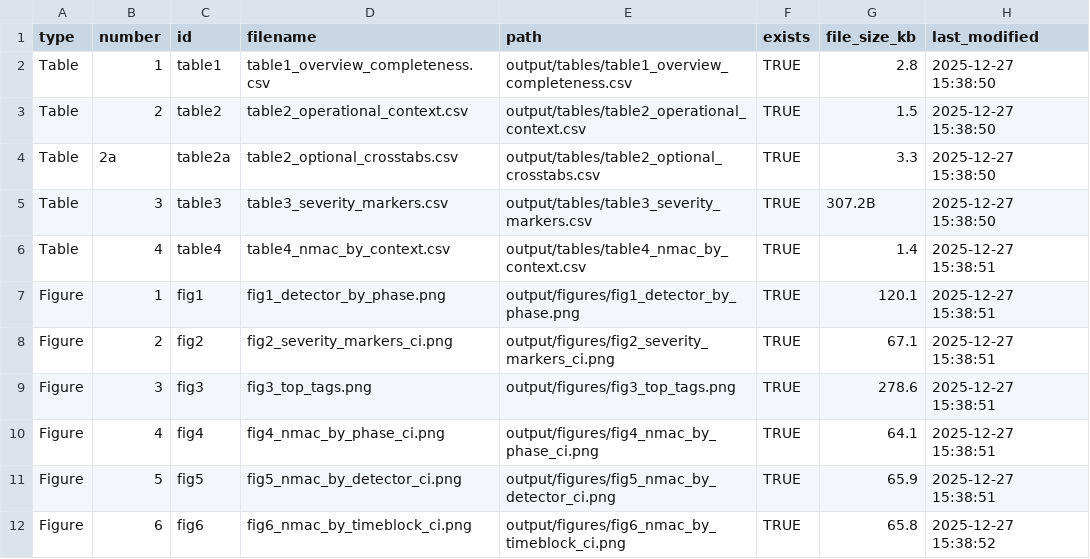
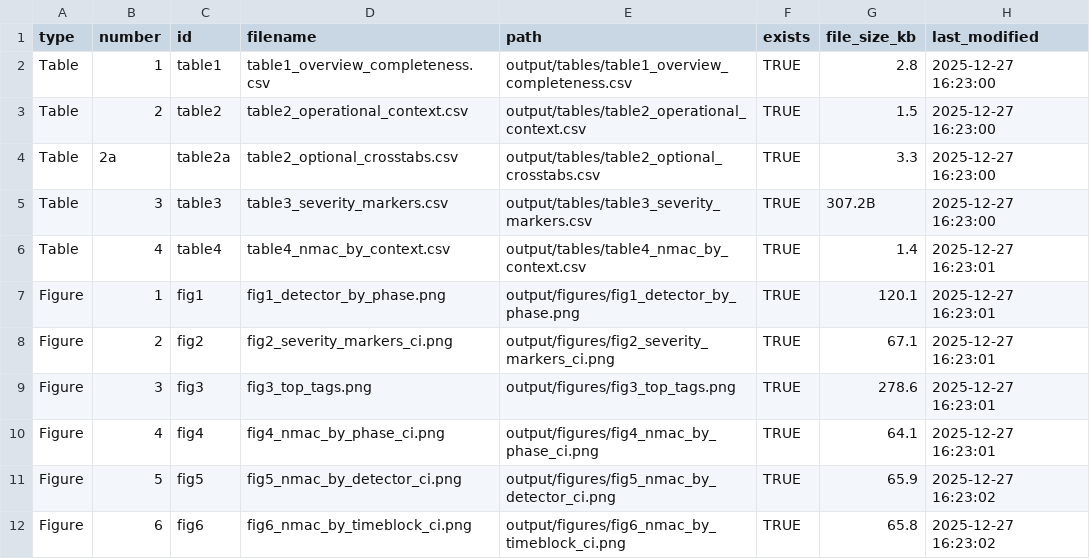
Before and after one commit to mikehickey2/uas_asrs_curated, a CSV file: output/notes/assets_manifest.csv, drawn as a sheet.

Commit message:
refactor(paths): centralize PATHS and remove hardcoded pipeline paths

```diff
--- a/output/notes/assets_manifest.csv
+++ b/output/notes/assets_manifest.csv
@@ -1,12 +1,12 @@
 type,number,id,filename,path,exists,file_size_kb,last_modified
-Table,1,table1,table1_overview_completeness.csv,output/tables/table1_overview_completeness.csv,TRUE,  2.8,2025-12-27 15:38:50
-Table,2,table2,table2_operational_context.csv,output/tables/table2_operational_context.csv,TRUE,  1.5,2025-12-27 15:38:50
-Table,2a,table2a,table2_optional_crosstabs.csv,output/tables/table2_optional_crosstabs.csv,TRUE,  3.3,2025-12-27 15:38:50
-Table,3,table3,table3_severity_markers.csv,output/tables/table3_severity_markers.csv,TRUE,307.2B,2025-12-27 15:38:50
-Table,4,table4,table4_nmac_by_context.csv,output/tables/table4_nmac_by_context.csv,TRUE,  1.4,2025-12-27 15:38:51
-Figure,1,fig1,fig1_detector_by_phase.png,output/figures/fig1_detector_by_phase.png,TRUE,120.1,2025-12-27 15:38:51
-Figure,2,fig2,fig2_severity_markers_ci.png,output/figures/fig2_severity_markers_ci.png,TRUE, 67.1,2025-12-27 15:38:51
-Figure,3,fig3,fig3_top_tags.png,output/figures/fig3_top_tags.png,TRUE,278.6,2025-12-27 15:38:51
-Figure,4,fig4,fig4_nmac_by_phase_ci.png,output/figures/fig4_nmac_by_phase_ci.png,TRUE, 64.1,2025-12-27 15:38:51
-Figure,5,fig5,fig5_nmac_by_detector_ci.png,output/figures/fig5_nmac_by_detector_ci.png,TRUE, 65.9,2025-12-27 15:38:51
-Figure,6,fig6,fig6_nmac_by_timeblock_ci.png,output/figures/fig6_nmac_by_timeblock_ci.png,TRUE, 65.8,2025-12-27 15:38:52
+Table,1,table1,table1_overview_completeness.csv,output/tables/table1_overview_completeness.csv,TRUE,  2.8,2025-12-27 16:23:00
+Table,2,table2,table2_operational_context.csv,output/tables/table2_operational_context.csv,TRUE,  1.5,2025-12-27 16:23:00
+Table,2a,table2a,table2_optional_crosstabs.csv,output/tables/table2_optional_crosstabs.csv,TRUE,  3.3,2025-12-27 16:23:00
+Table,3,table3,table3_severity_markers.csv,output/tables/table3_severity_markers.csv,TRUE,307.2B,2025-12-27 16:23:00
+Table,4,table4,table4_nmac_by_context.csv,output/tables/table4_nmac_by_context.csv,TRUE,  1.4,2025-12-27 16:23:01
+Figure,1,fig1,fig1_detector_by_phase.png,output/figures/fig1_detector_by_phase.png,TRUE,120.1,2025-12-27 16:23:01
+Figure,2,fig2,fig2_severity_markers_ci.png,output/figures/fig2_severity_markers_ci.png,TRUE, 67.1,2025-12-27 16:23:01
+Figure,3,fig3,fig3_top_tags.png,output/figures/fig3_top_tags.png,TRUE,278.6,2025-12-27 16:23:01
+Figure,4,fig4,fig4_nmac_by_phase_ci.png,output/figures/fig4_nmac_by_phase_ci.png,TRUE, 64.1,2025-12-27 16:23:01
+Figure,5,fig5,fig5_nmac_by_detector_ci.png,output/figures/fig5_nmac_by_detector_ci.png,TRUE, 65.9,2025-12-27 16:23:02
+Figure,6,fig6,fig6_nmac_by_timeblock_ci.png,output/figures/fig6_nmac_by_timeblock_ci.png,TRUE, 65.8,2025-12-27 16:23:02
```
Also changed, not shown: 5 other files.
